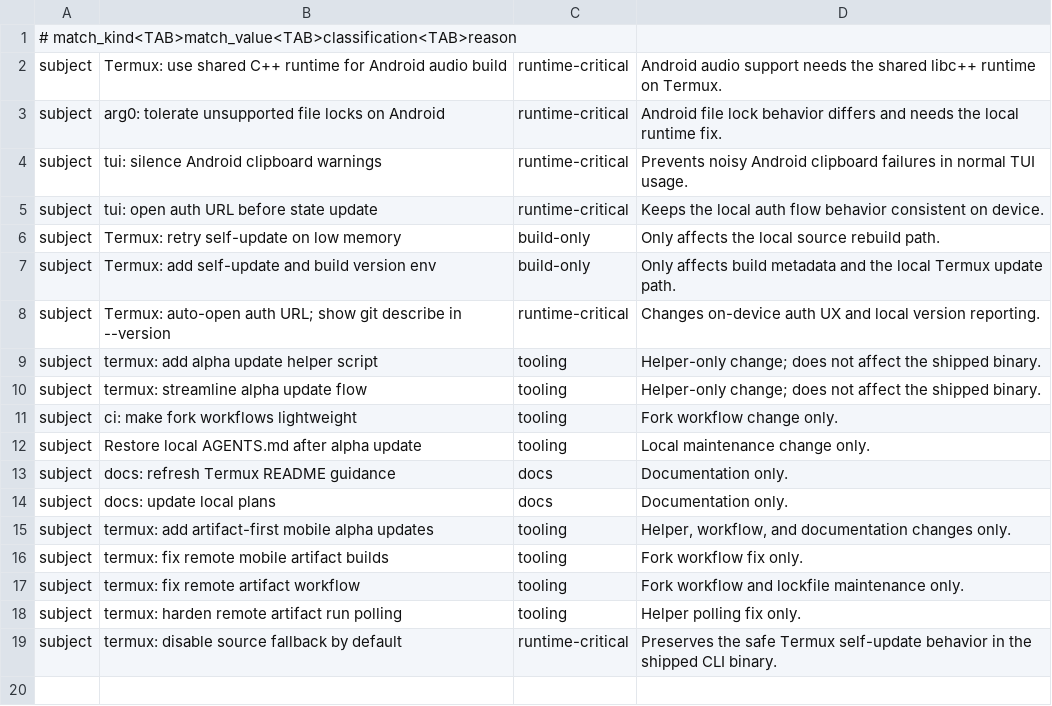
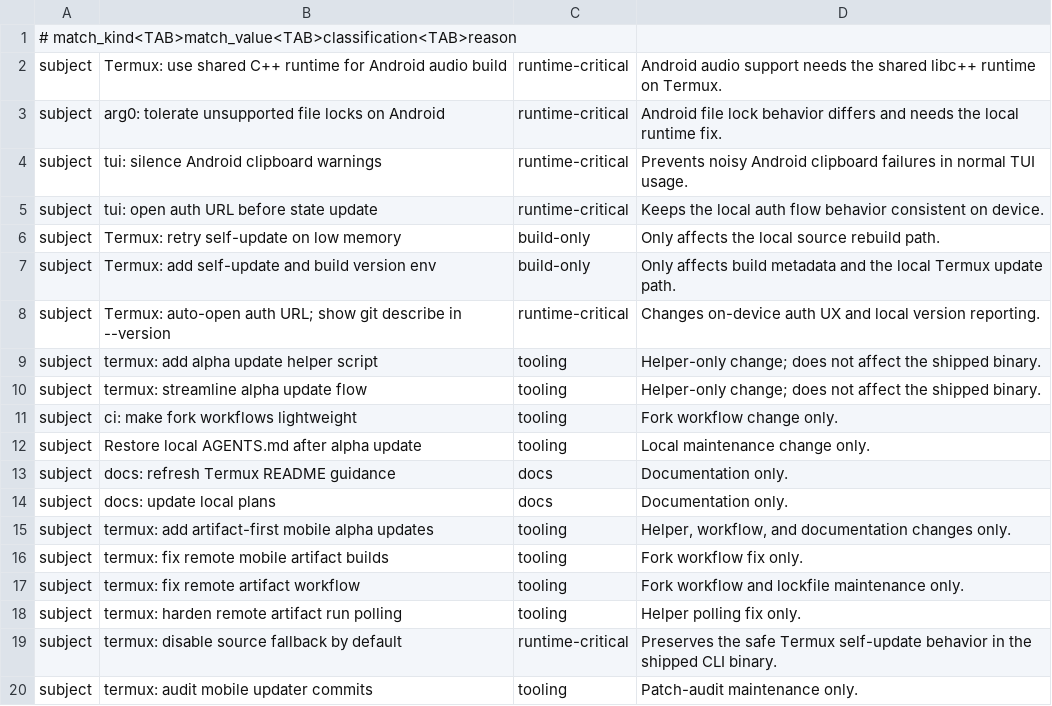
Before and after one commit to Kbediako/codex-termux-pocket, a TSV file: scripts/termux/patch_audit.tsv, drawn as a sheet; the diff names each change by its address in the sheet, - before the commit and + after, or states it on an @@ line.

Commit message:
termux: audit patch audit maintenance

```diff
--- a/scripts/termux/patch_audit.tsv
+++ b/scripts/termux/patch_audit.tsv
+row 20: subject | termux: audit mobile updater commits | tooling | Patch-audit maintenance only.
```
